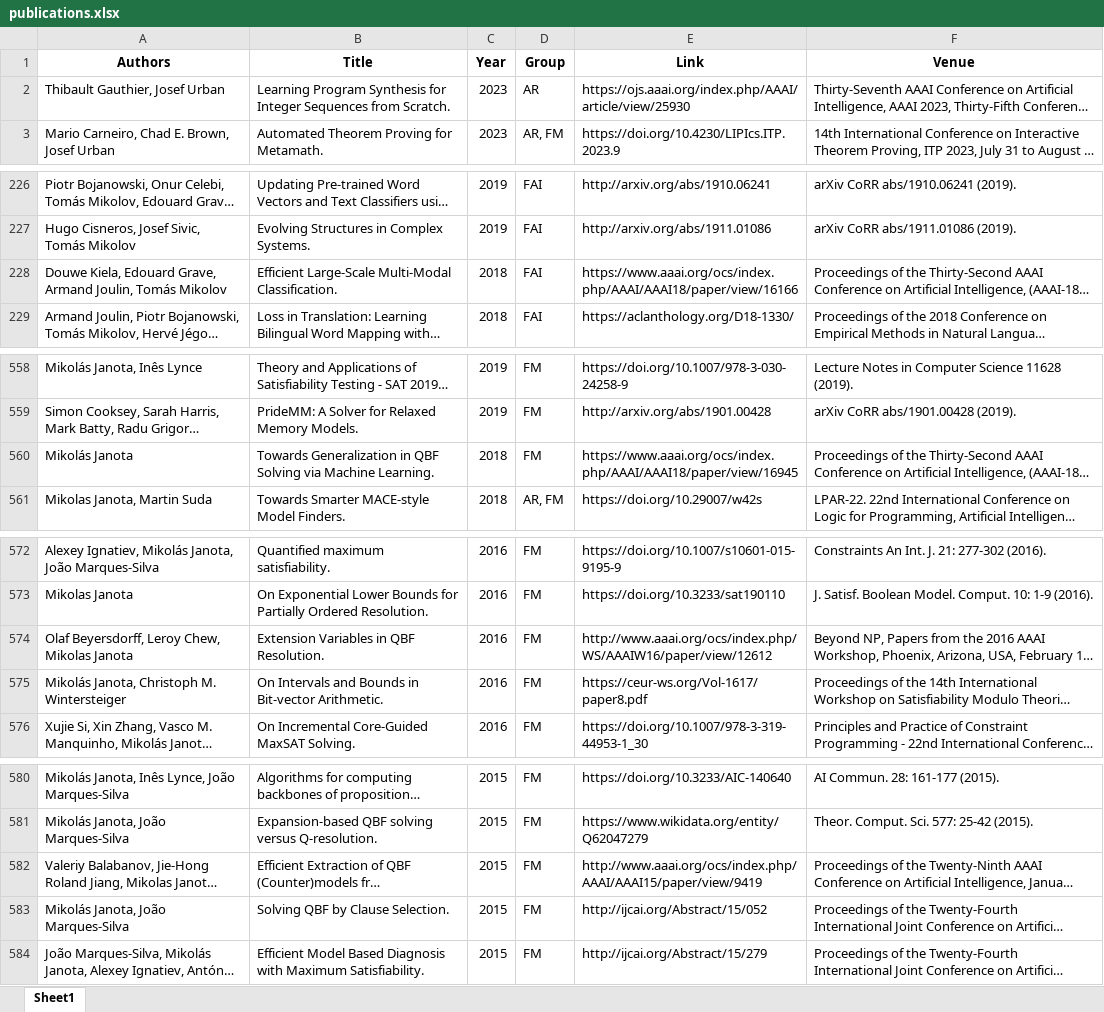
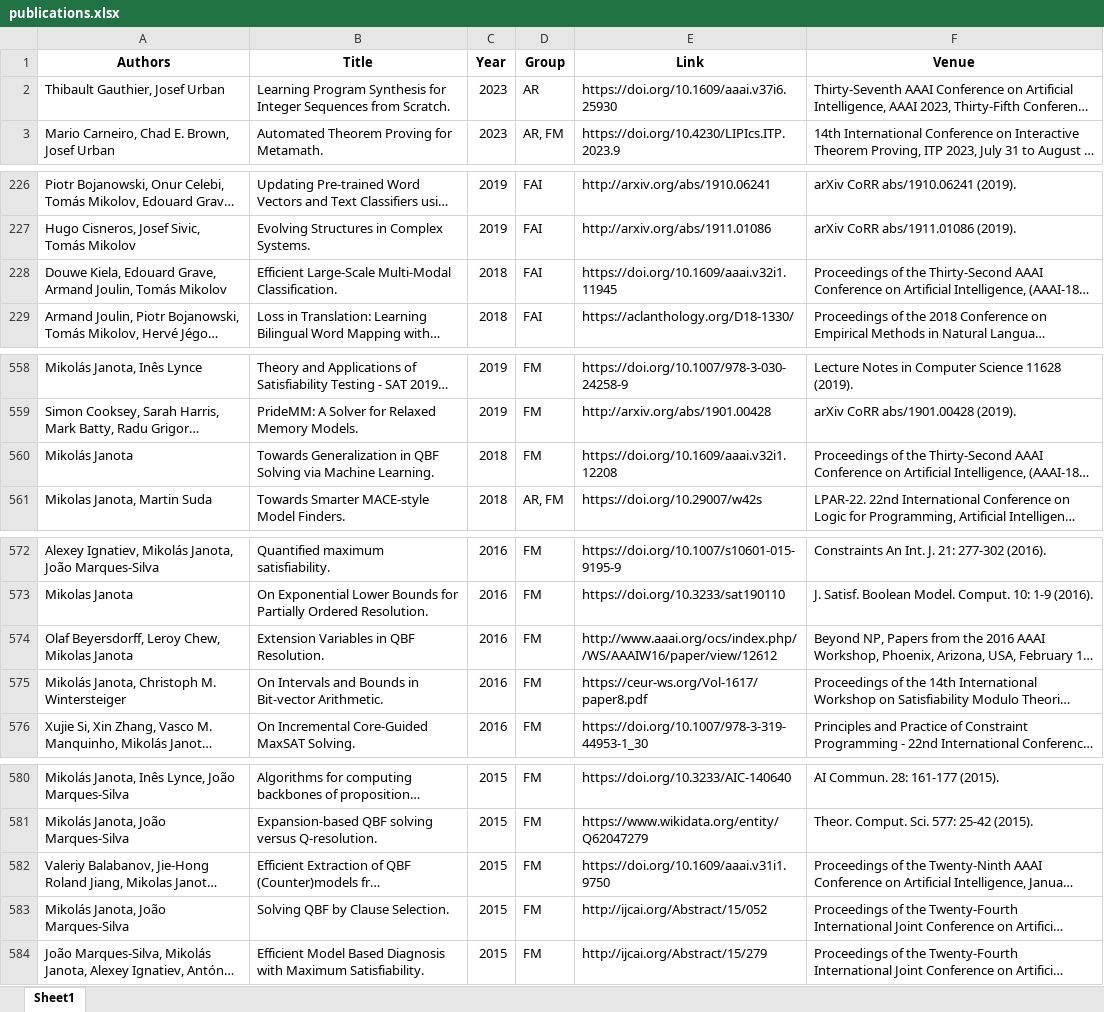
Before and after one commit to ai4reason/ai4reason.github.io, an Excel workbook: docs/download/publications.xlsx, sheet Sheet1, drawn as a sheet; only a part is shown, gaps mark what is left out; long unchanged cells end in …; values as stored, in another font and other column widths than the file's, no borders; the diff names each change by its address in the sheet, - before the commit and + after, or states it on an @@ line.

```diff
--- a/docs/download/publications.xlsx (sheet Sheet1)
+++ b/docs/download/publications.xlsx (sheet Sheet1)
-E2 (Link): https://ojs.aaai.org/index.php/AAAI/article/view/25930
+E2 (Link): https://doi.org/10.1609/aaai.v37i6.25930
-E228 (Link): https://www.aaai.org/ocs/index.php/AAAI/AAAI18/paper/view/16166
+E228 (Link): https://doi.org/10.1609/aaai.v32i1.11945
-E560 (Link): https://www.aaai.org/ocs/index.php/AAAI/AAAI18/paper/view/16945
+E560 (Link): https://doi.org/10.1609/aaai.v32i1.12208
-E574 (Link): http://www.aaai.org/ocs/index.php/WS/AAAIW16/paper/view/12612
+E574 (Link): http://www.aaai.org/ocs/index.php//WS/AAAIW16/paper/view/12612
-E582 (Link): http://www.aaai.org/ocs/index.php/AAAI/AAAI15/paper/view/9419
+E582 (Link): https://doi.org/10.1609/aaai.v31i1.9750
```
Also changed, not shown: 2 other files.
